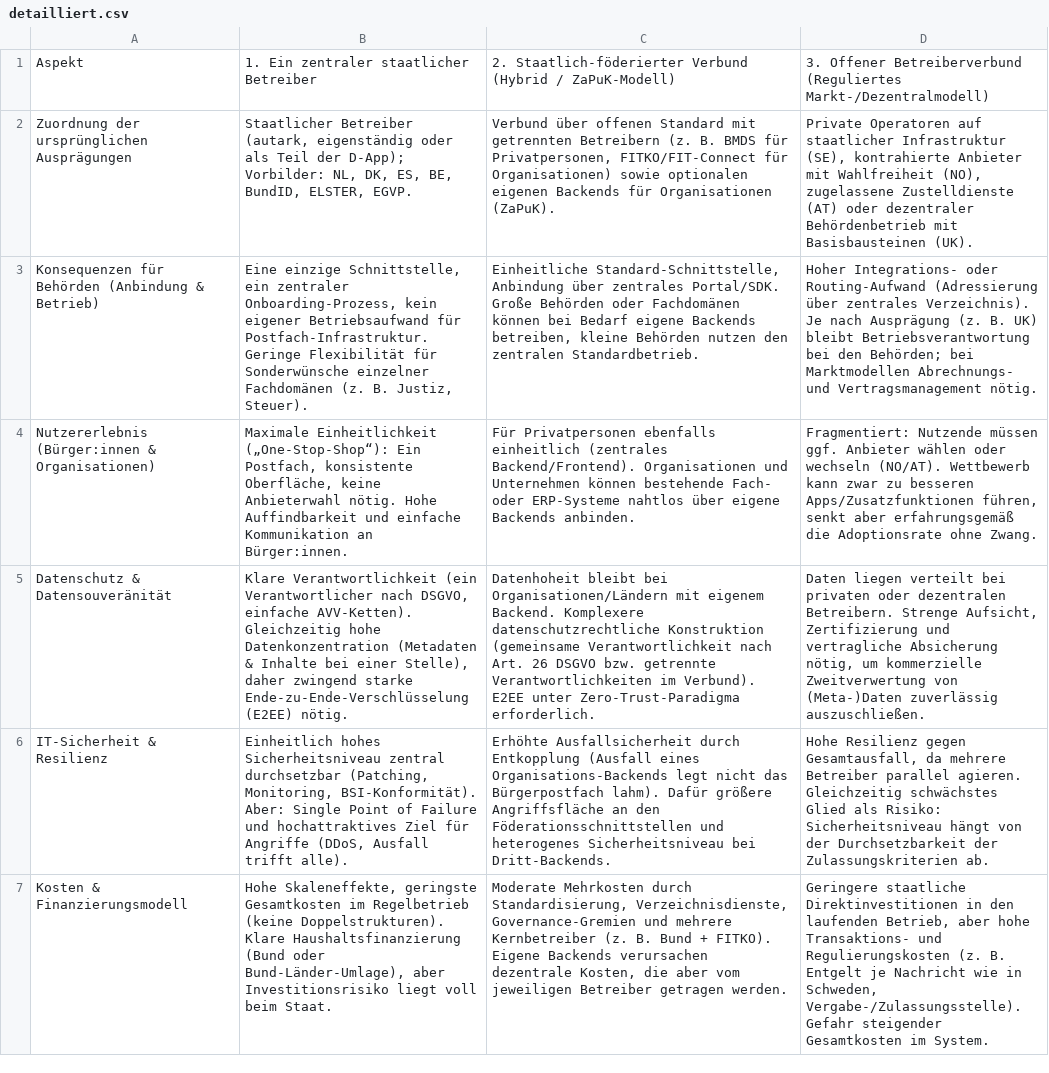
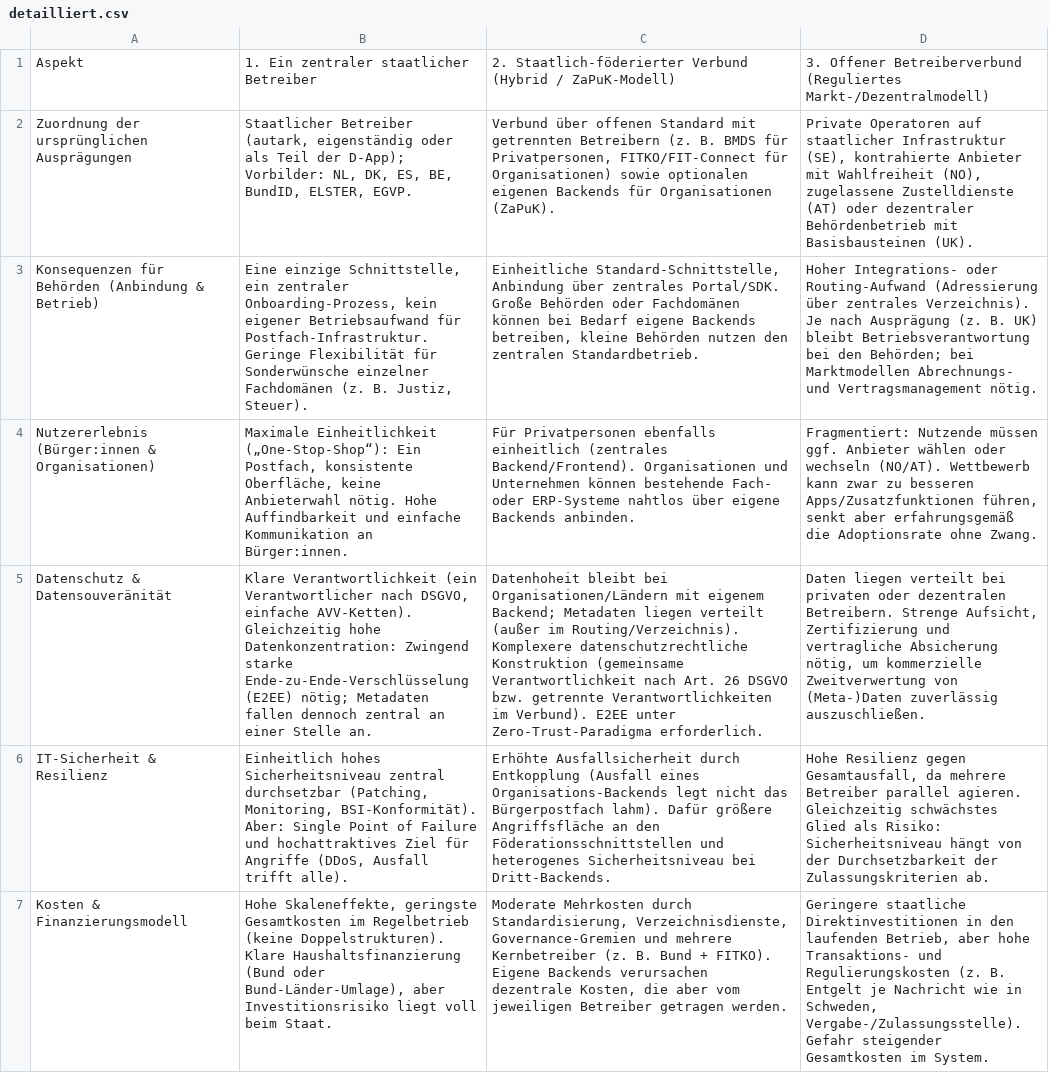
Before and after one commit to digitalservicebund/d-box-morphological-box-public, a CSV file: vergleich_betrieb/detailliert.csv, drawn as a sheet; only a part is shown; the diff covers the shown part only; the diff names each change by its address in the sheet, - before the commit and + after, or states it on an @@ line.

```diff
--- a/vergleich_betrieb/detailliert.csv
+++ b/vergleich_betrieb/detailliert.csv
-B5: …Gleichzeitig hohe Datenkonzentration (Metadaten & Inhalte bei einer Stelle), daher zwingend starke Ende-zu-Ende-Verschlüsselung (E2EE) nötig.
+B5: …Gleichzeitig hohe Datenkonzentration: Zwingend starke Ende-zu-Ende-Verschlüsselung (E2EE) nötig; Metadaten fallen dennoch zentral an einer Stelle an.
-C5: …mit eigenem Backend. Komplexere datenschutzrechtliche…
+C5: …mit eigenem Backend; Metadaten liegen verteilt (außer im Routing/Verzeichnis). Komplexere datenschutzrechtliche…
```
Also changed, not shown: 3 edited cells elsewhere in this file, 5 other files.
